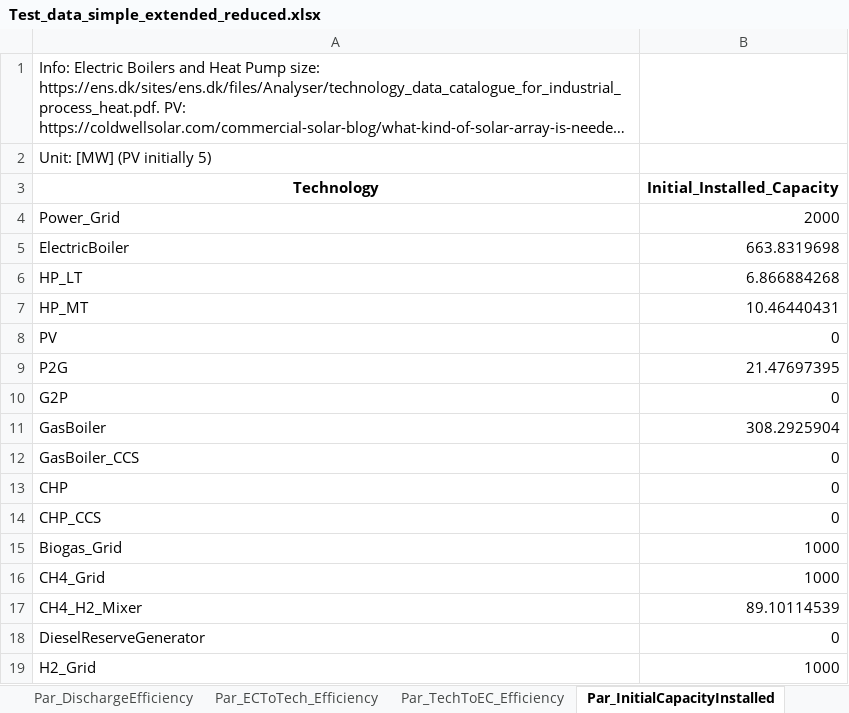
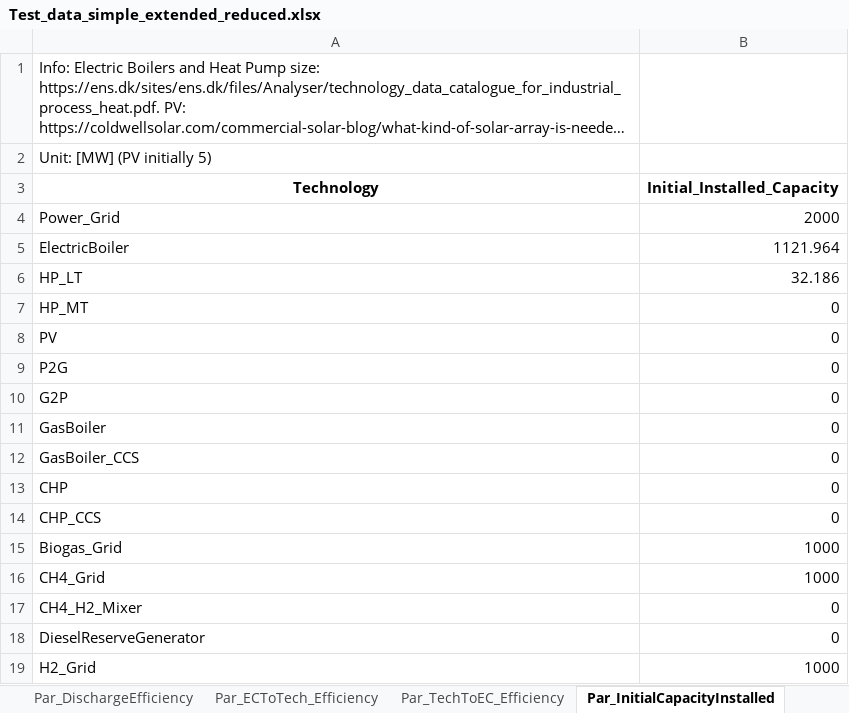
Before and after one commit to Lasseas/Master_repo, an Excel workbook: Test_data_simple_extended_reduced.xlsx, sheet Par_InitialCapacityInstalled, drawn as a sheet; long unchanged cells end in …; values as stored, in another font and other column widths than the file's, no borders; the diff names each change by its address in the sheet, - before the commit and + after, or states it on an @@ line.

```diff
--- a/Test_data_simple_extended_reduced.xlsx (sheet Par_InitialCapacityInstalled)
+++ b/Test_data_simple_extended_reduced.xlsx (sheet Par_InitialCapacityInstalled)
-B5 (Initial_Installed_Capacity): 663.8319698
+B5 (Initial_Installed_Capacity): 1121.964
-B6 (Initial_Installed_Capacity): 6.866884268
+B6 (Initial_Installed_Capacity): 32.186
-B7 (Initial_Installed_Capacity): 10.46440431
+B7 (Initial_Installed_Capacity): 0
-B9 (Initial_Installed_Capacity): 21.47697395
+B9 (Initial_Installed_Capacity): 0
-B11 (Initial_Installed_Capacity): 308.2925904
+B11 (Initial_Installed_Capacity): 0
-B17 (Initial_Installed_Capacity): 89.10114539
+B17 (Initial_Installed_Capacity): 0
```
Also changed, not shown: sheet Par_MaxChargeDischargeRate, sheet Par_MaxStorageCapacity, 3 other files.
